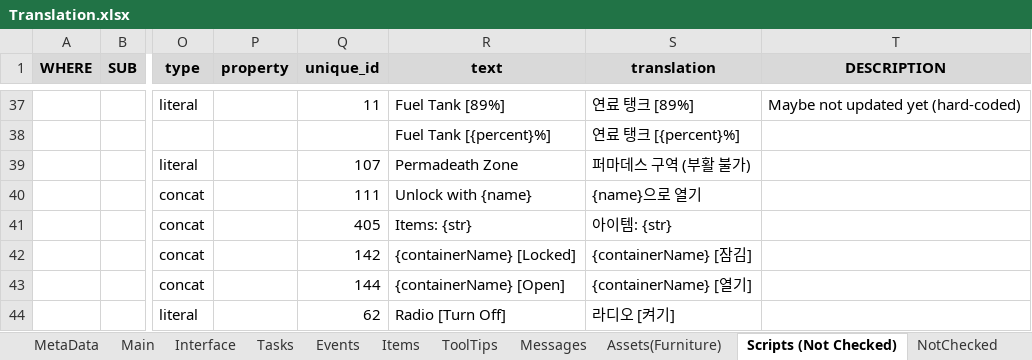
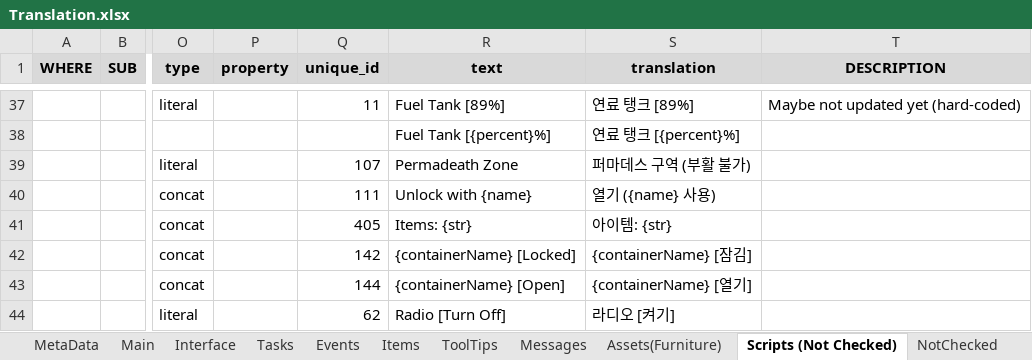
Before and after one commit to MuteJack/Trans-To-Vostok, an Excel workbook: Korean/Translation.xlsx, sheet Scripts (Not Checked), drawn as a sheet; only a part is shown, gaps mark what is left out; values as stored, in another font and other column widths than the file's, no borders; conditional formats not drawn; the diff names each change by its address in the sheet, - before the commit and + after, or states it on an @@ line.

Commit message:
Minor Fix: Edit some Translation files

```diff
--- a/Korean/Translation.xlsx (sheet Scripts (Not Checked))
+++ b/Korean/Translation.xlsx (sheet Scripts (Not Checked))
-S40 (translation): {name}으로 열기
+S40 (translation): 열기 ({name} 사용)
```
Also changed, not shown: sheet Main, sheet Messages, 3 other files.
